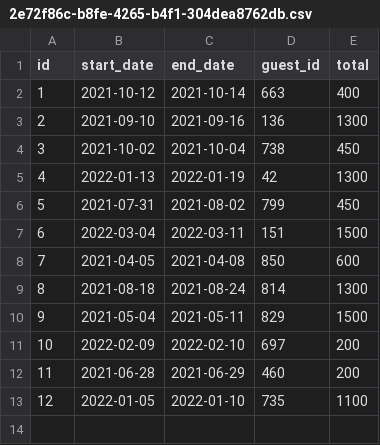
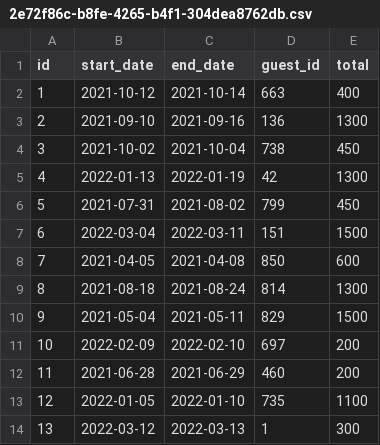
Before and after one commit to JacobBMitchell/java-exercises-JacobMitchell, a CSV file: week-05/Assignment/test_data/reservations/2e72f86c-b8fe-4265-b4f1-304dea8762db.csv, drawn as a sheet; the diff names each change by its address in the sheet, - before the commit and + after, or states it on an @@ line.

```diff
--- a/week-05/Assignment/test_data/reservations/2e72f86c-b8fe-4265-b4f1-304dea8762db.csv
+++ b/week-05/Assignment/test_data/reservations/2e72f86c-b8fe-4265-b4f1-304dea8762db.csv
+row 14: 13 | 2022-03-12 | 2022-03-13 | 1 | 300
```
Also changed, not shown: week-05/Assignment/dont-wreck-my-house-data/reservations/2e72f86c-b8fe-4265-b4f1-304dea8762db.csv, week-05/Assignment/test_data/reservations/2e72f86c-b8fe-4265-b4f1-304dea8762db-seed.csv, 19 other files.
